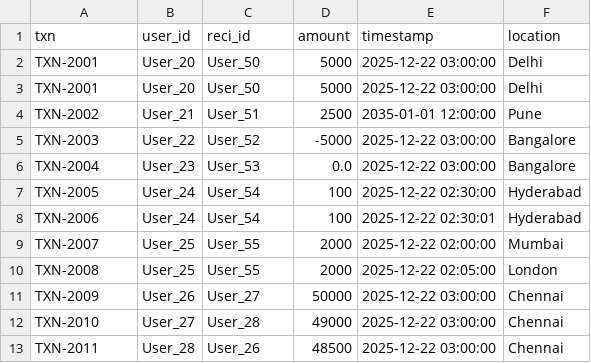
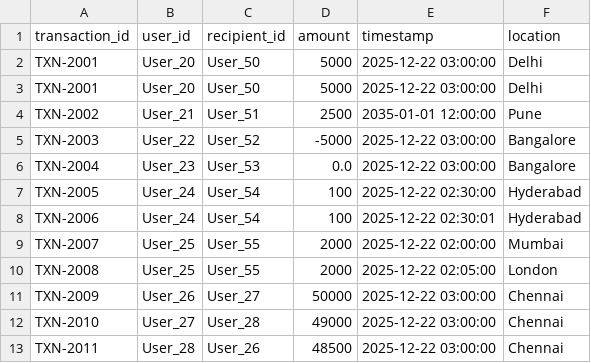
Before and after one commit to RohitRPokalwar/fake-transaction-detector, a CSV file: Anomalies_Only.csv, drawn as a sheet.

```diff
--- a/Anomalies_Only.csv
+++ b/Anomalies_Only.csv
@@ -1,2 +1,2 @@
-txn,user_id,reci_id,amount,timestamp,location
+transaction_id,user_id,recipient_id,amount,timestamp,location
 TXN-2001,User_20,User_50,5000,2025-12-22 03:00:00,Delhi
```
Also changed, not shown: 22 other files.
